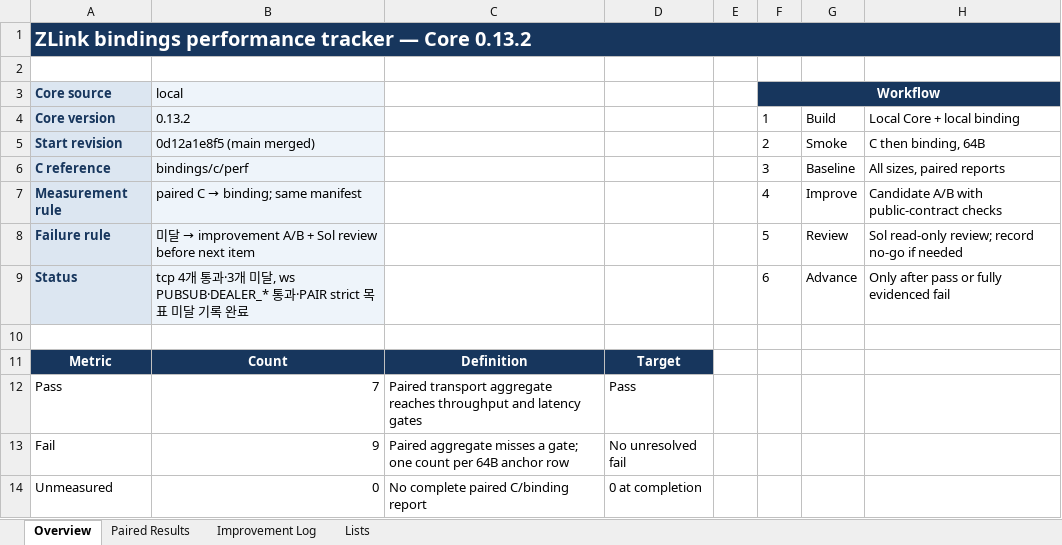
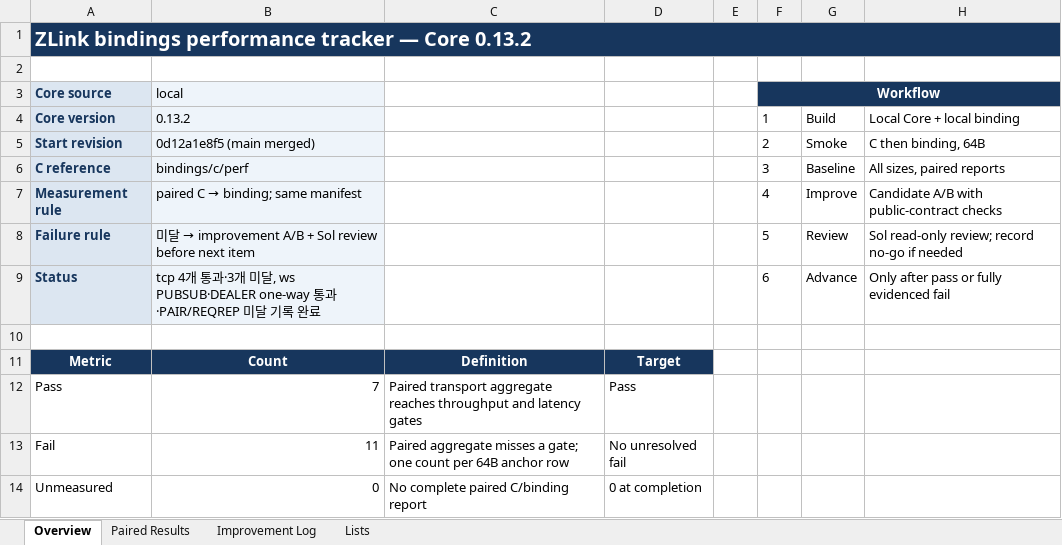
Before and after one commit to zlink-systems/zlink, an Excel workbook: doc/perf/perf/bindings-0.13.2/bindings-library-performance-core-0.13.2.xlsx, sheet Overview, drawn as a sheet; values as stored, in another font and other column widths than the file's, no borders; the diff names each change by its address in the sheet, - before the commit and + after, or states it on an @@ line.

Commit message:
perf(cpp): record websocket dealer request baseline

```diff
--- a/doc/perf/perf/bindings-0.13.2/bindings-library-performance-core-0.13.2.xlsx (sheet Overview)
+++ b/doc/perf/perf/bindings-0.13.2/bindings-library-performance-core-0.13.2.xlsx (sheet Overview)
-B9 (local): …미달, ws PUBSUB·DEALER_* 통과·PAIR strict 목표 미달 기…
+B9 (local): …미달, ws PUBSUB·DEALER one-way 통과·PAIR/REQREP 미달 기…
-B13 (local): 9
+B13 (local): 11
```
Also changed, not shown: sheet Paired Results, sheet Improvement Log, 2 other files.
